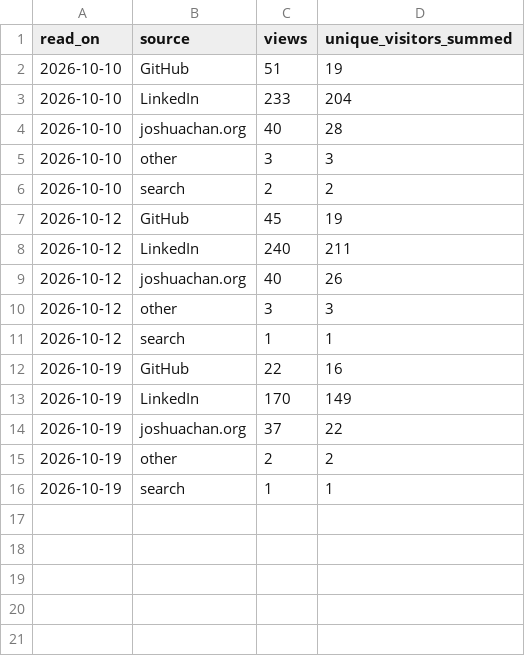
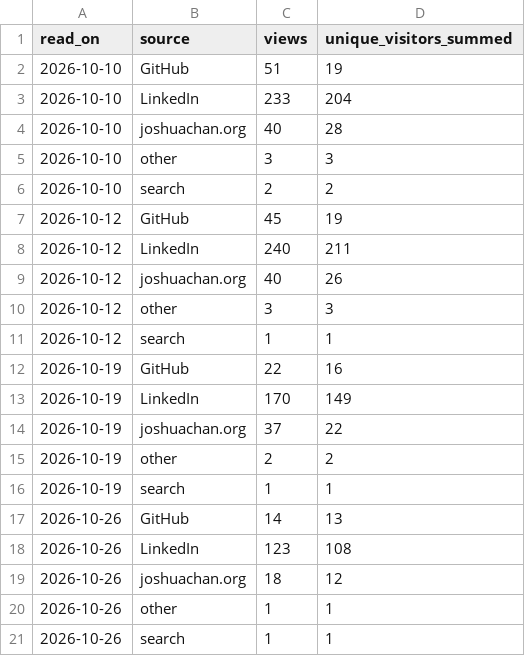
Before and after one commit to Allisterh/statespace-toolkit, a CSV file: .github/traffic/referrers.csv, drawn as a sheet; the diff names each change by its address in the sheet, - before the commit and + after, or states it on an @@ line.

```diff
--- a/.github/traffic/referrers.csv
+++ b/.github/traffic/referrers.csv
+row 17: 2026-10-26 | GitHub | 14 | 13
+row 18: 2026-10-26 | LinkedIn | 123 | 108
+row 19: 2026-10-26 | joshuachan.org | 18 | 12
+row 20: 2026-10-26 | other | 1 | 1
+row 21: 2026-10-26 | search | 1 | 1
```
Also changed, not shown: .github/traffic/daily.csv, .github/traffic/paths.csv, 2 other files.
